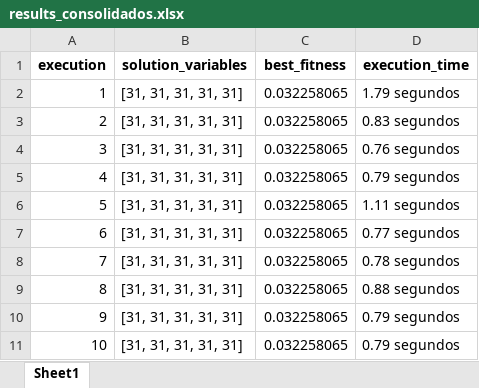
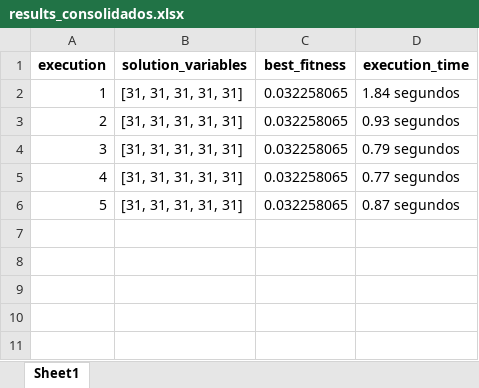
Before and after one commit to PedroVic12/Repopulation-With-Elite-Set, an Excel workbook: src/output/results_consolidados.xlsx, sheet Sheet1, drawn as a sheet; values as stored, in another font and other column widths than the file's, no borders; removed rows and columns are numbered as before the commit, all else as after; the diff names each change by its address in the sheet, - before the commit and + after, or states it on an @@ line.

```diff
--- a/src/output/results_consolidados.xlsx (sheet Sheet1)
+++ b/src/output/results_consolidados.xlsx (sheet Sheet1)
-D2 (execution_time): 1.79 segundos
+D2 (execution_time): 1.84 segundos
-D3 (execution_time): 0.83 segundos
+D3 (execution_time): 0.93 segundos
-row 4: 3 | [31, 31, 31, 31, 31] | 0.032258065 | 0.76 segundos
@@ column A (execution) renumbered between rows 4 and 6 @@
-row 6: 5 | [31, 31, 31, 31, 31] | 0.032258065 | 1.11 segundos
-D6 (execution_time): 0.78 segundos
+D6 (execution_time): 0.87 segundos
-row 9: 8 | [31, 31, 31, 31, 31] | 0.032258065 | 0.88 segundos
-row 10: 9 | [31, 31, 31, 31, 31] | 0.032258065 | 0.79 segundos
-row 11: 10 | [31, 31, 31, 31, 31] | 0.032258065 | 0.79 segundos
```
Also changed, not shown: src/output/pop_final.xlsx, 37 other files.
